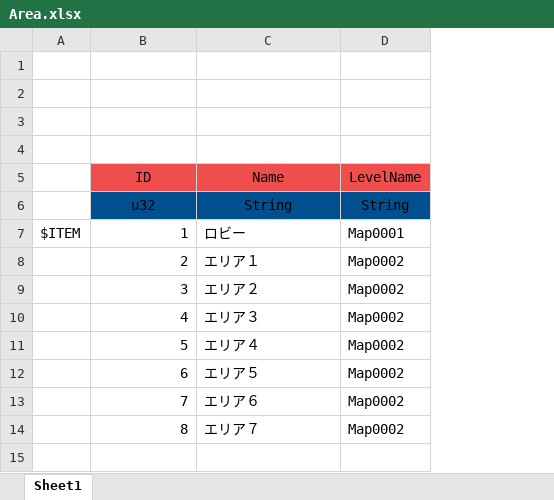
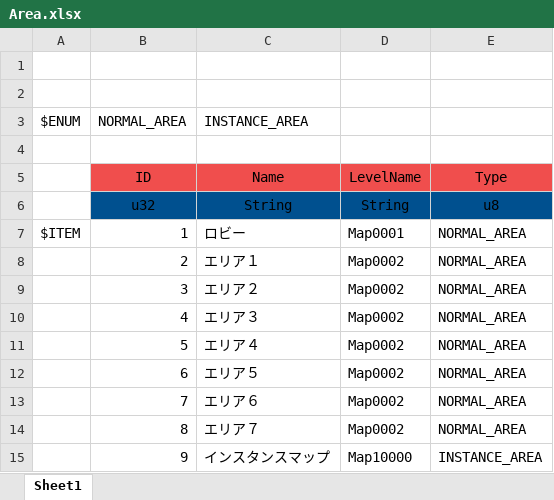
Before and after one commit to YanaPIIDXer/AnpanMMO, an Excel workbook: Master/MasterData/Area.xlsx, sheet Sheet1, drawn as a sheet; values as stored, in another font and other column widths than the file's, no borders; the diff names each change by its address in the sheet, - before the commit and + after, or states it on an @@ line.

```diff
--- a/Master/MasterData/Area.xlsx (sheet Sheet1)
+++ b/Master/MasterData/Area.xlsx (sheet Sheet1)
+column E, rows 5-14: Type | u8 | NORMAL_AREA | NORMAL_AREA | NORMAL_AREA | NORMAL_AREA | NORMAL_AREA | NORMAL_AREA | NORMAL_AREA | NORMAL_AREA
-row 3: (empty)
+row 3: $ENUM | NORMAL_AREA | INSTANCE_AREA
+row 15:  | 9 | インスタンスマップ | Map10000 | INSTANCE_AREA
```
Also changed, not shown: 2 other files.
